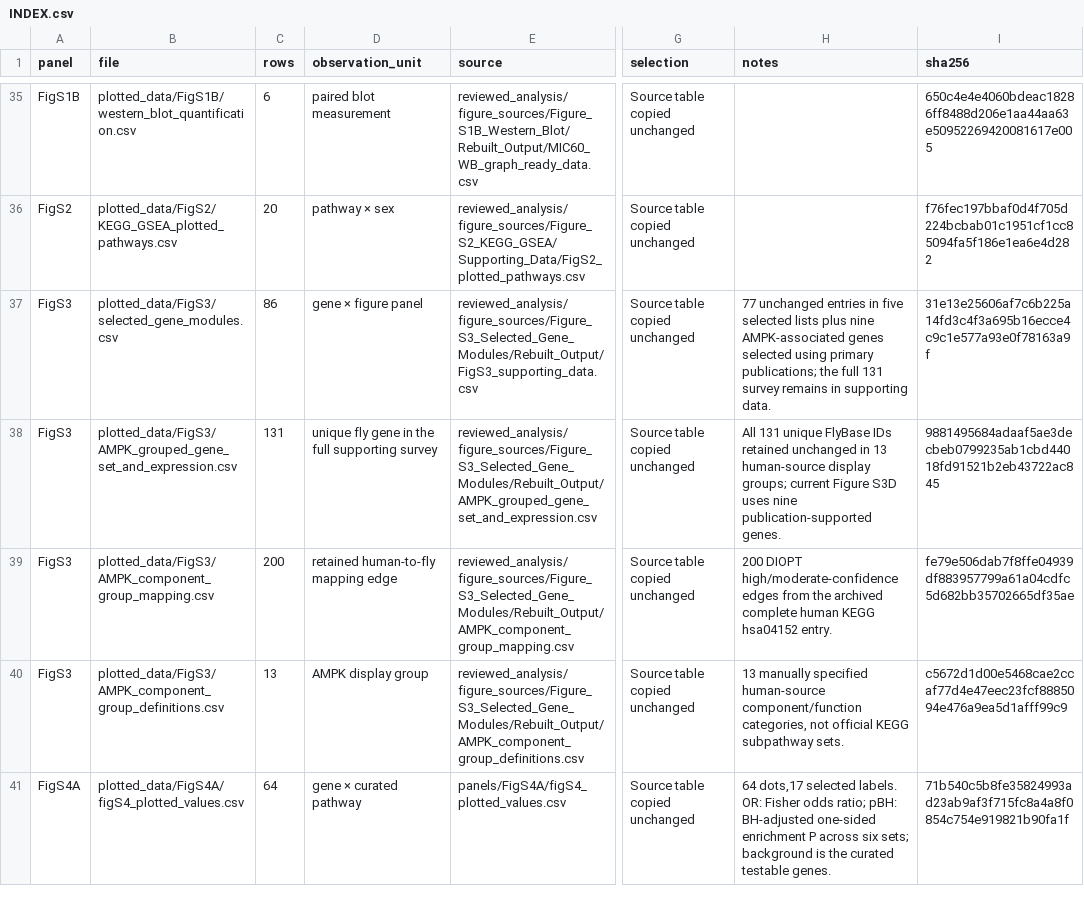
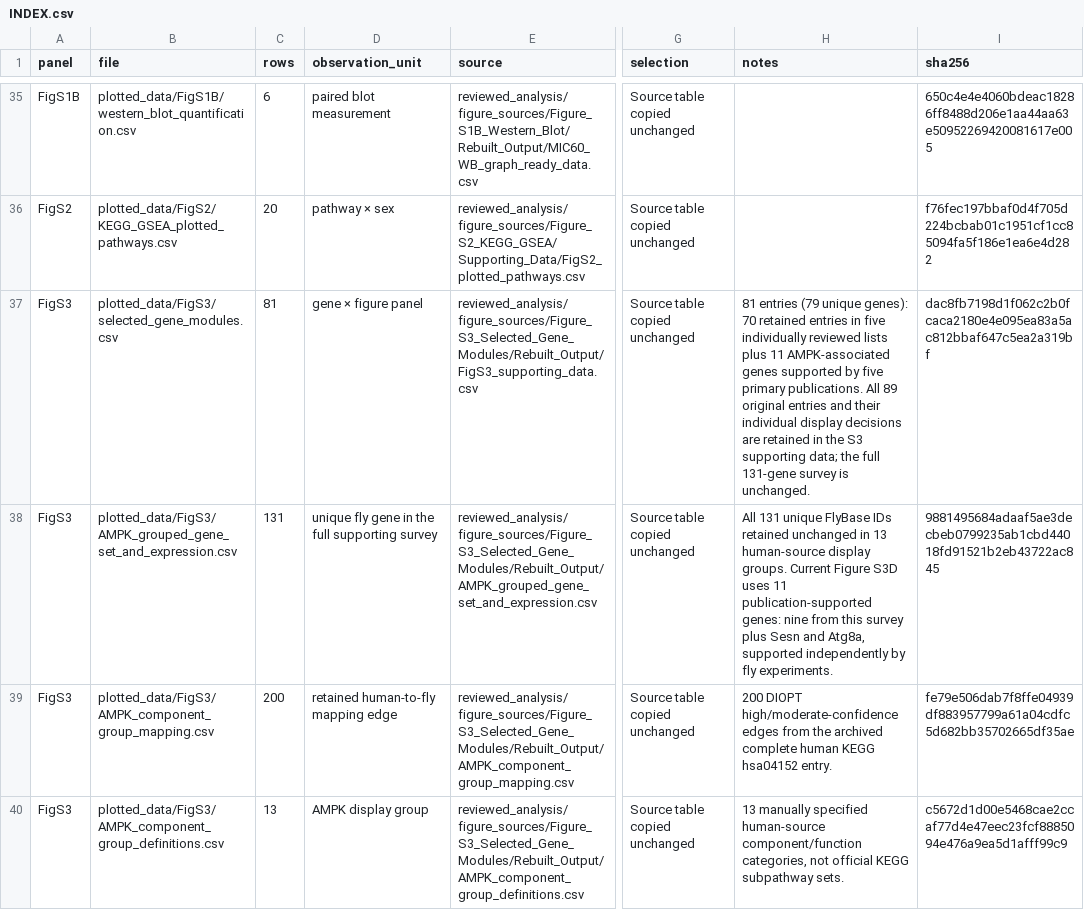
Before and after one commit to zoezizzoz/MIC60-publication-figures, a CSV file: plotted_data/INDEX.csv, drawn as a sheet; only a part is shown, gaps mark what is left out; the shorter side is filled out with more unchanged rows; the diff names each change by its address in the sheet, - before the commit and + after, or states it on an @@ line.

```diff
--- a/plotted_data/INDEX.csv
+++ b/plotted_data/INDEX.csv
-C37 (rows): 86
+C37 (rows): 81
-H37 (notes): 77 unchanged entries in five selected lists plus nine AMPK-associated genes selected using primary publications; the full 131 survey remains in supporting data.
+H37 (notes): 81 entries (79 unique genes): 70 retained entries in five individually reviewed lists plus 11 AMPK-associated genes supported by five primary publications. All 89 original entries and their individual display decisions are retained in the S3 supporting data; the full 131-gene survey is unchanged.
-I37 (sha256): 31e13e25606af7c6b225a14fd3c4f3a695b16ecce4c9c1e577a93e0f78163a9f
+I37 (sha256): dac8fb7198d1f062c2b0fcaca2180e4e095ea83a5ac812bbaf647c5ea2a319bf
-H38 (notes): …human-source display groups; current Figure S3D uses nine publication-supported genes.
+H38 (notes): …human-source display groups. Current Figure S3D uses 11 publication-supported genes: nine from this survey plus Sesn and Atg8a, supported independently by fly experiments.
```
Also changed, not shown: reviewed_analysis/figure_sources/Figure_S3_Selected_Gene_Modules/Rebuilt_Output/AMPK_literature_selected_gene_set_and_expression.csv, reviewed_analysis/figure_sources/Figure_S3_Selected_Gene_Modules/Supporting_Data/AMPK_literature_references.csv, 36 other files.
